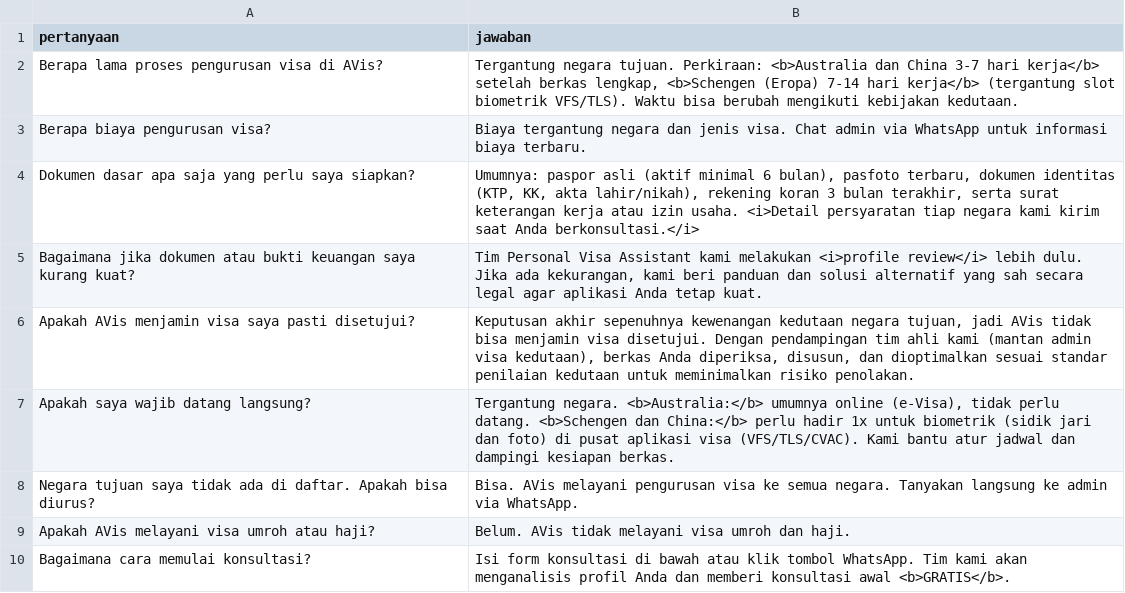
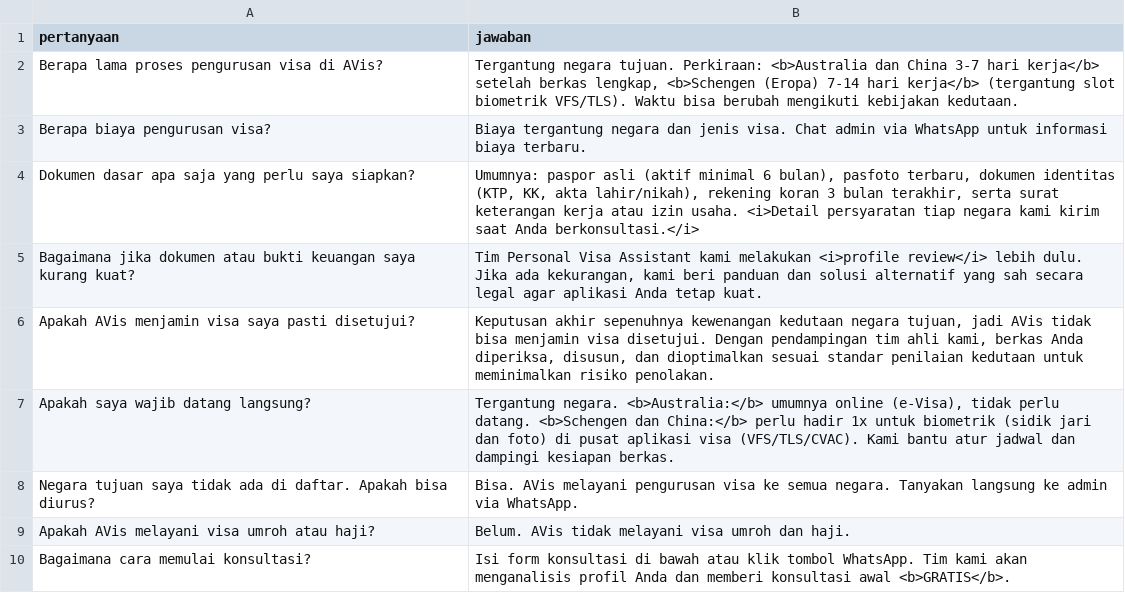
Before and after one commit to b8865lx-prog/avis-visa, a CSV file: data/faq.csv, drawn as a sheet.

Commit message:
Fix formatting of AVis visa guarantee question

```diff
--- a/data/faq.csv
+++ b/data/faq.csv
@@ -5,3 +5,3 @@ Dokumen dasar apa saja yang perlu saya siapkan?,"Umumnya: paspor asli (aktif min
 Bagaimana jika dokumen atau bukti keuangan saya kurang kuat?,"Tim Personal Visa Assistant kami melakukan <i>profile review</i> lebih dulu. Jika ada kekurangan, kami beri panduan dan solusi alternatif yang sah secara legal agar aplikasi Anda tetap kuat."
-Apakah AVis menjamin visa saya pasti disetujui?,"Keputusan akhir sepenuhnya kewenangan kedutaan negara tujuan, jadi AVis tidak bisa menjamin visa disetujui. Dengan pendampingan tim ahli kami (mantan admin visa kedutaan), berkas Anda diperiksa, disusun, dan dioptimalkan sesuai standar penilaian kedutaan untuk meminimalkan risiko penolakan."
+Apakah AVis menjamin visa saya pasti disetujui?,"Keputusan akhir sepenuhnya kewenangan kedutaan negara tujuan, jadi AVis tidak bisa menjamin visa disetujui. Dengan pendampingan tim ahli kami, berkas Anda diperiksa, disusun, dan dioptimalkan sesuai standar penilaian kedutaan untuk meminimalkan risiko penolakan."
 Apakah saya wajib datang langsung?,"Tergantung negara. <b>Australia:</b> umumnya online (e-Visa), tidak perlu datang. <b>Schengen dan China:</b> perlu hadir 1x untuk biometrik (sidik jari dan foto) di pusat aplikasi visa (VFS/TLS/CVAC). Kami bantu atur jadwal dan dampingi kesiapan berkas."
```
